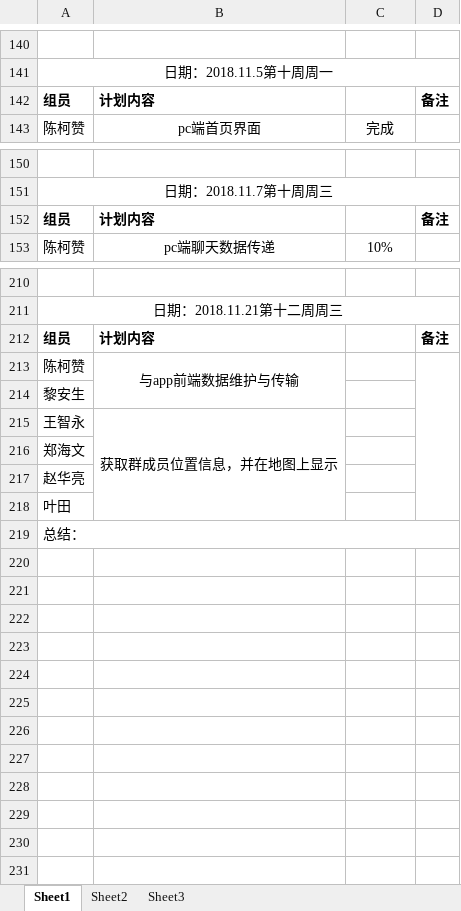
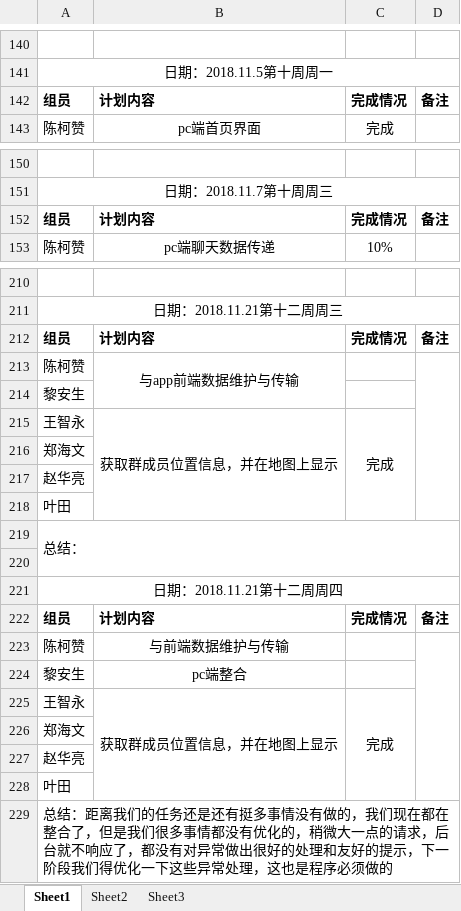
Before and after one commit to gdqy-it/soft162-163, an Excel workbook: 第03组/03项目计划表.xlsx, sheet Sheet1, drawn as a sheet; only a part is shown, gaps mark what is left out; values as stored, in another font and other column widths than the file's, no borders; the diff covers the shown part only; the diff names each change by its address in the sheet, - before the commit and + after, or states it on an @@ line.

Commit message:
稍微的整合

```diff
--- a/第03组/03项目计划表.xlsx (sheet Sheet1)
+++ b/第03组/03项目计划表.xlsx (sheet Sheet1)
-C142: (empty)
+C142: 完成情况
-C152: (empty)
+C152: 完成情况
-C212: (empty)
+C212: 完成情况
-C215: (empty)
+C215: 完成
+C215:C218 merged
+row 220: (empty)
+row 221: 日期：2018.11.21第十二周周四
+row 222: 组员 | 计划内容 | 完成情况 | 备注
+row 223: 陈柯赞 | 与前端数据维护与传输
+row 224: 黎安生 | pc端整合
+row 225: 王智永 | 获取群成员位置信息，并在地图上显示 | 完成
+row 226: 郑海文
+row 227: 赵华亮
+row 228: 叶田
+row 229: 总结：距离我们的任务还是还有挺多事情没有做的，我们现在都在整合了，但是我们很多事情都没有优化的，稍微大一点的请求，后台就不响应了，都没有对异常做出很好的处理和友好的提示，下一阶段我们得优化一下这些异常处理，这也是程序必须做的
```
Also changed, not shown: 5 edited cells elsewhere in this sheet.
